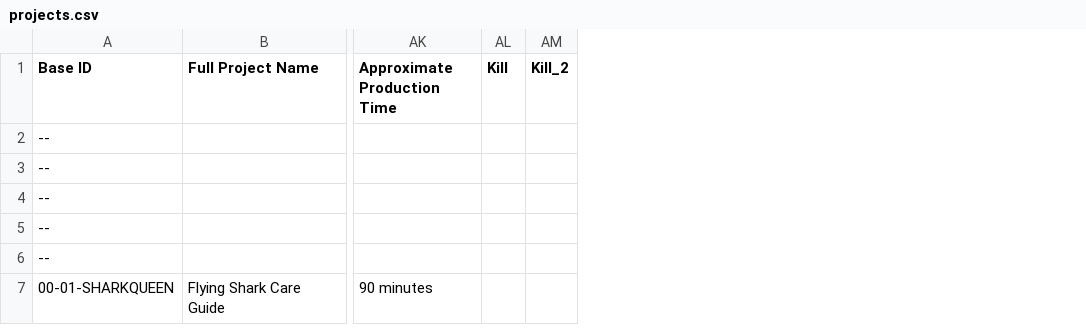
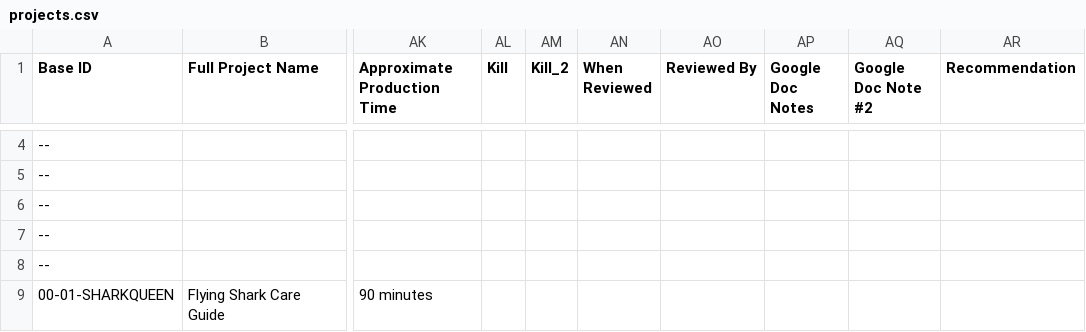
Before and after one commit to Open-Source-Medical-Supplies/dev, a CSV file: _data/projects.csv, drawn as a sheet; only a part is shown, gaps mark what is left out; addresses are those after the commit; the diff covers the shown part only; the diff names each change by its address in the sheet, - before the commit and + after, or states it on an @@ line.

Commit message:
upload all projects (both individuated and comprehensive variants) in CSVs

```diff
--- a/_data/projects.csv
+++ b/_data/projects.csv
+column AN (When Reviewed), empty
+column AO (Reviewed By), empty
+column AP (Google Doc Notes), empty
+column AQ (Google Doc Note #2), empty
+column AR (Recommendation), empty
```
Also changed, not shown: 2 added rows, 1 removed row and 8 edited cells elsewhere in this file, 7 other files.
